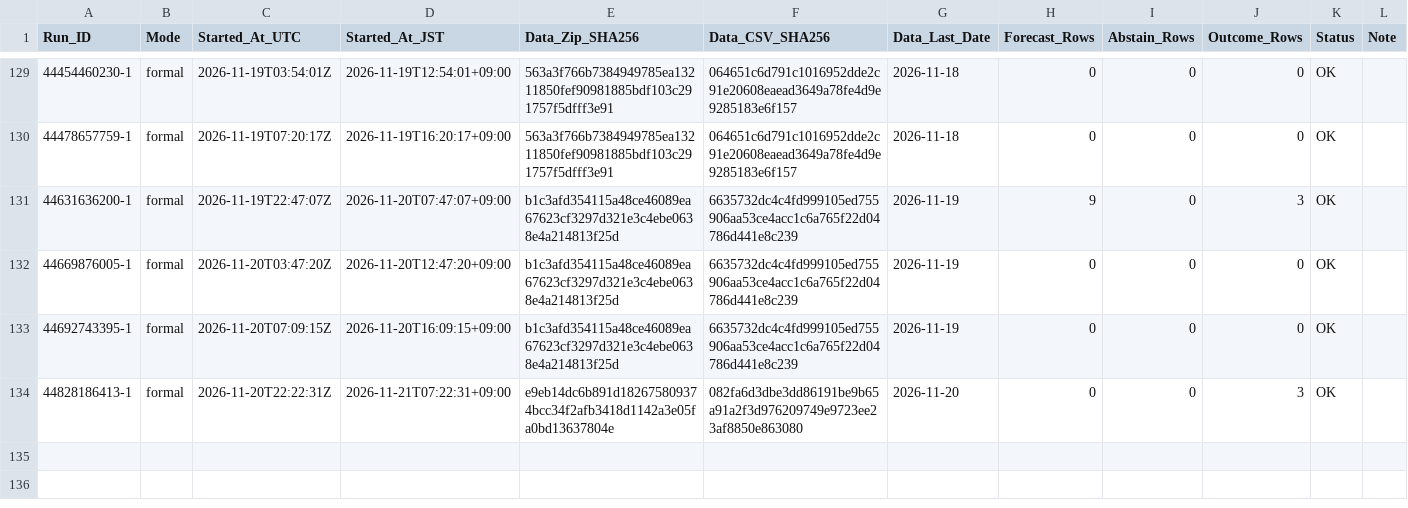
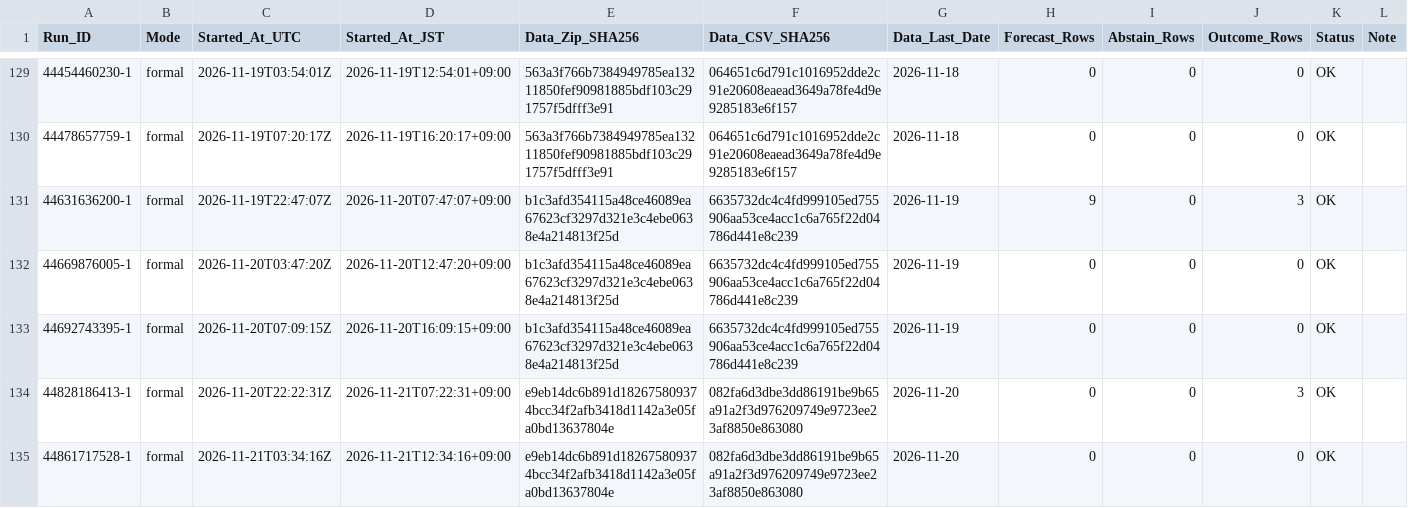
Before and after one commit to junsato1001-ops/-fx-forward-ledger, a CSV file: ledger/runs.csv, drawn as a sheet; only a part is shown, gaps mark what is left out; the diff names each change by its address in the sheet, - before the commit and + after, or states it on an @@ line.

```diff
--- a/ledger/runs.csv
+++ b/ledger/runs.csv
+row 135: 44861717528-1 | formal | 2026-11-21T03:34:16Z | 2026-11-21T12:34:16+09:00 | e9eb14dc6b891d182675809374bcc34f2afb3418d1142a3e05fa0bd13637804e | 082fa6d3dbe3dd86191be9b65a91a2f3d976209749e9723ee23af8850e863080 | 2026-11-20 | 0 | 0 | 0 | OK
```
Also changed, not shown: data/ecb/snapshots.csv.
